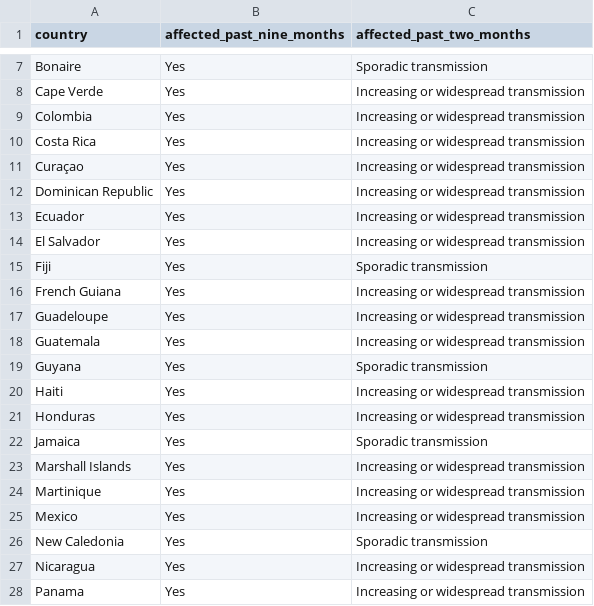
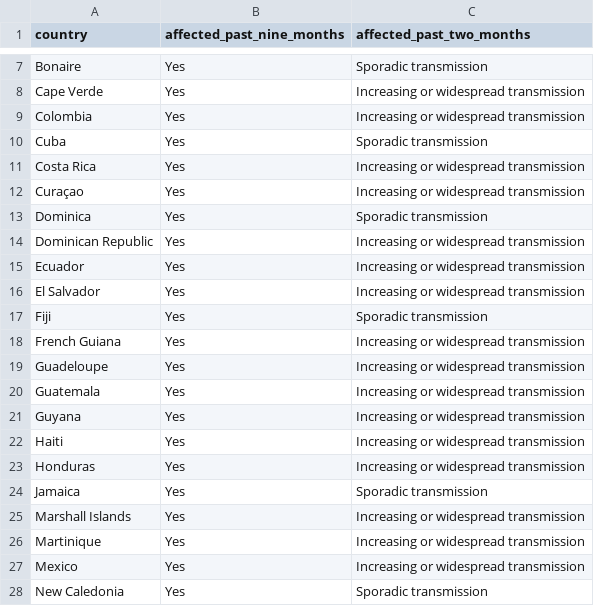
Before and after one commit to BuzzFeedNews/zika-data, a CSV file: data/parsed/ecdc/ecdc-local-transmission-countries.csv, drawn as a sheet; only a part is shown, gaps mark what is left out; the shorter side is filled out with more unchanged rows.

Commit message:
Update ECDC list

```diff
--- a/data/parsed/ecdc/ecdc-local-transmission-countries.csv
+++ b/data/parsed/ecdc/ecdc-local-transmission-countries.csv
@@ -9,4 +9,6 @@ Cape Verde,Yes,Increasing or widespread transmission
 Colombia,Yes,Increasing or widespread transmission
+Cuba,Yes,Sporadic transmission
 Costa Rica,Yes,Increasing or widespread transmission
 Curaçao,Yes,Increasing or widespread transmission
+Dominica,Yes,Sporadic transmission
 Dominican Republic,Yes,Increasing or widespread transmission
@@ -18,3 +20,3 @@ Guadeloupe,Yes,Increasing or widespread transmission
 Guatemala,Yes,Increasing or widespread transmission
-Guyana,Yes,Sporadic transmission
+Guyana,Yes,Increasing or widespread transmission
 Haiti,Yes,Increasing or widespread transmission
```
